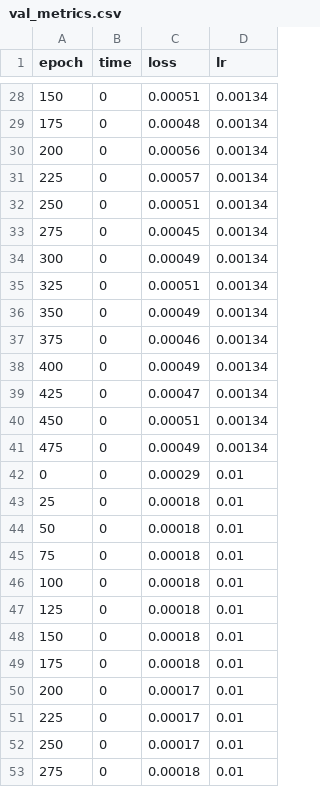
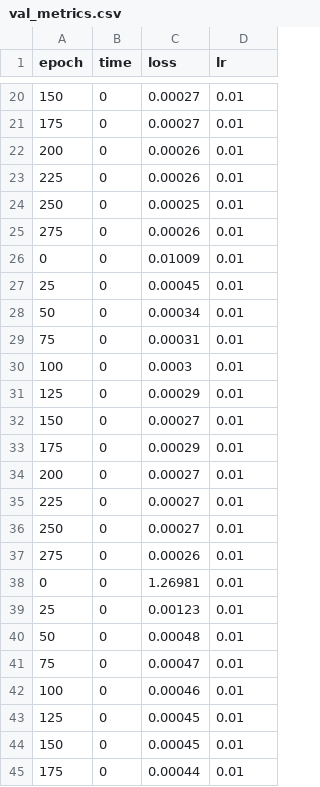
Before and after one commit to sam-j-hall/GO_XASNet, a CSV file: metrics/val_metrics.csv, drawn as a sheet; only a part is shown, gaps mark what is left out; the diff covers the shown part only.

```diff
--- a/metrics/val_metrics.csv
+++ b/metrics/val_metrics.csv
@@ -28,26 +20,26 @@ epoch,time,loss,lr
-150,0,0.00051,0.00134
-175,0,0.00048,0.00134
-200,0,0.00056,0.00134
-225,0,0.00057,0.00134
-250,0,0.00051,0.00134
-275,0,0.00045,0.00134
-300,0,0.00049,0.00134
-325,0,0.00051,0.00134
-350,0,0.00049,0.00134
-375,0,0.00046,0.00134
-400,0,0.00049,0.00134
-425,0,0.00047,0.00134
-450,0,0.00051,0.00134
-475,0,0.00049,0.00134
-0,0,0.00029,0.01
-25,0,0.00018,0.01
-50,0,0.00018,0.01
-75,0,0.00018,0.01
-100,0,0.00018,0.01
-125,0,0.00018,0.01
-150,0,0.00018,0.01
-175,0,0.00018,0.01
-200,0,0.00017,0.01
-225,0,0.00017,0.01
-250,0,0.00017,0.01
-275,0,0.00018,0.01
+150,0,0.00027,0.01
+175,0,0.00027,0.01
+200,0,0.00026,0.01
+225,0,0.00026,0.01
+250,0,0.00025,0.01
+275,0,0.00026,0.01
+0,0,0.01009,0.01
+25,0,0.00045,0.01
+50,0,0.00034,0.01
+75,0,0.00031,0.01
+100,0,0.0003,0.01
+125,0,0.00029,0.01
+150,0,0.00027,0.01
+175,0,0.00029,0.01
+200,0,0.00027,0.01
+225,0,0.00027,0.01
+250,0,0.00027,0.01
+275,0,0.00026,0.01
+0,0,1.26981,0.01
+25,0,0.00123,0.01
+50,0,0.00048,0.01
+75,0,0.00047,0.01
+100,0,0.00046,0.01
+125,0,0.00045,0.01
+150,0,0.00045,0.01
+175,0,0.00044,0.01
```
Also changed, not shown: 4 added rows, 8 removed rows and 34 edited cells elsewhere in this file, metrics/train_metrics.csv, 14 other files.
